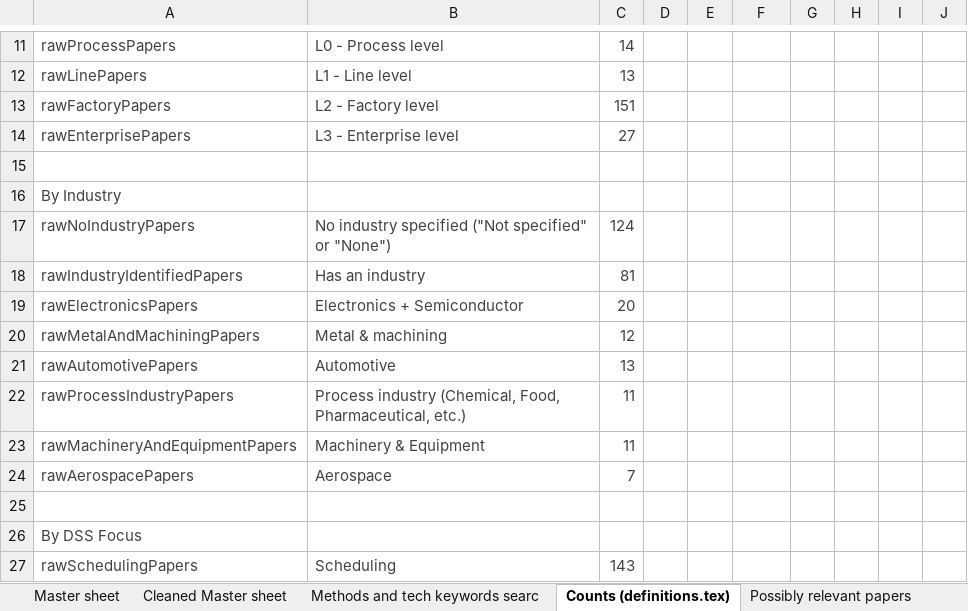
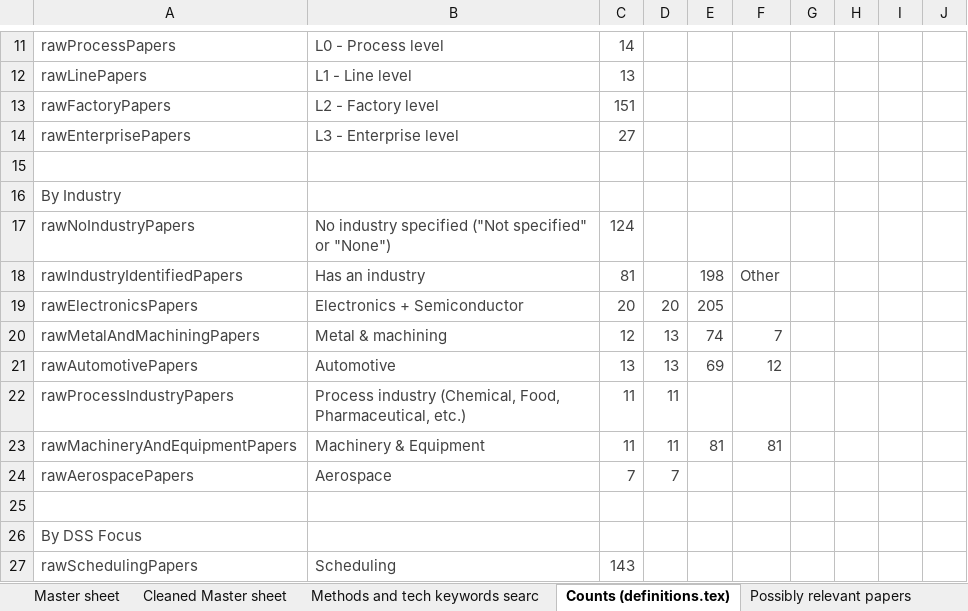
Before and after one commit to MartinBraas-AU/HMLV-survey, an Excel workbook: data/Master sheet.xlsx, sheet Counts (definitions.tex), drawn as a sheet; only a part is shown, gaps mark what is left out; values as stored, in another font and other column widths than the file's, no borders; the diff names each change by its address in the sheet, - before the commit and + after, or states it on an @@ line.

```diff
--- a/data/Master sheet.xlsx (sheet Counts (definitions.tex))
+++ b/data/Master sheet.xlsx (sheet Counts (definitions.tex))
-E18: (empty)
+E18: 198
-F18: (empty)
+F18: Other
-D19: (empty)
+D19: 20
-E19: (empty)
+E19: 205
-D20:D21: (empty)
+D20:D21: 13
-E20: (empty)
+E20: 74
-F20: (empty)
+F20: 7
-E21: (empty)
+E21: 69
-F21: (empty)
+F21: 12
-D22:D23: (empty)
+D22:D23: 11
-E23: (empty)
+E23: 81
-F23: (empty)
+F23: 81
-D24: (empty)
+D24: 7
```
Also changed, not shown: sheet Master sheet, sheet Cleaned Master sheet, sheet Discarded, other sheet tabs, formulas that keep their value.
